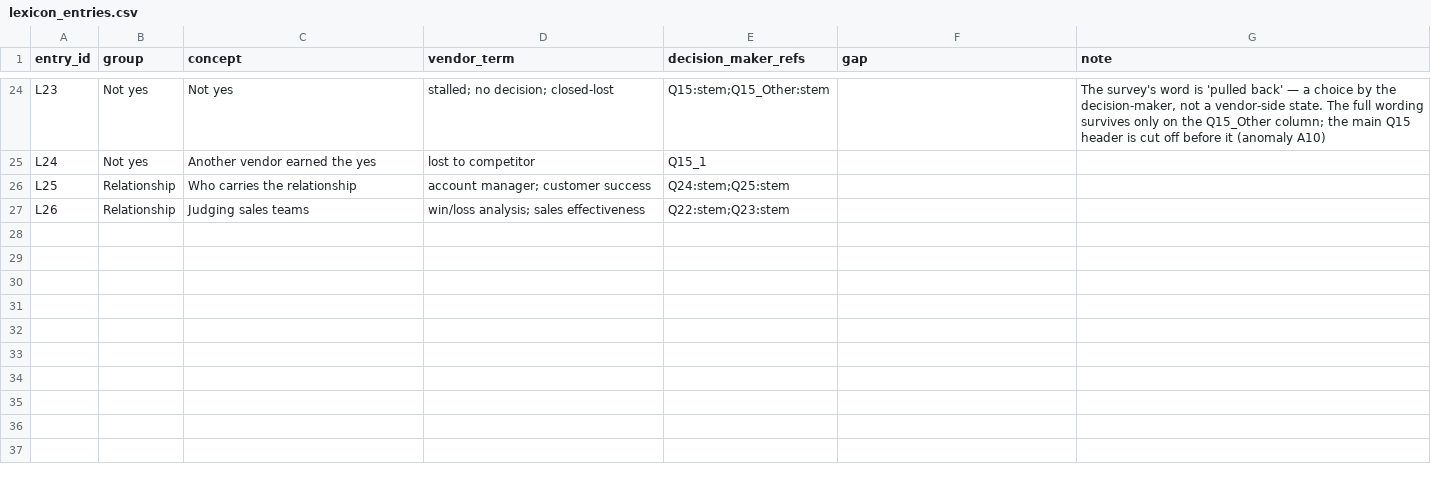
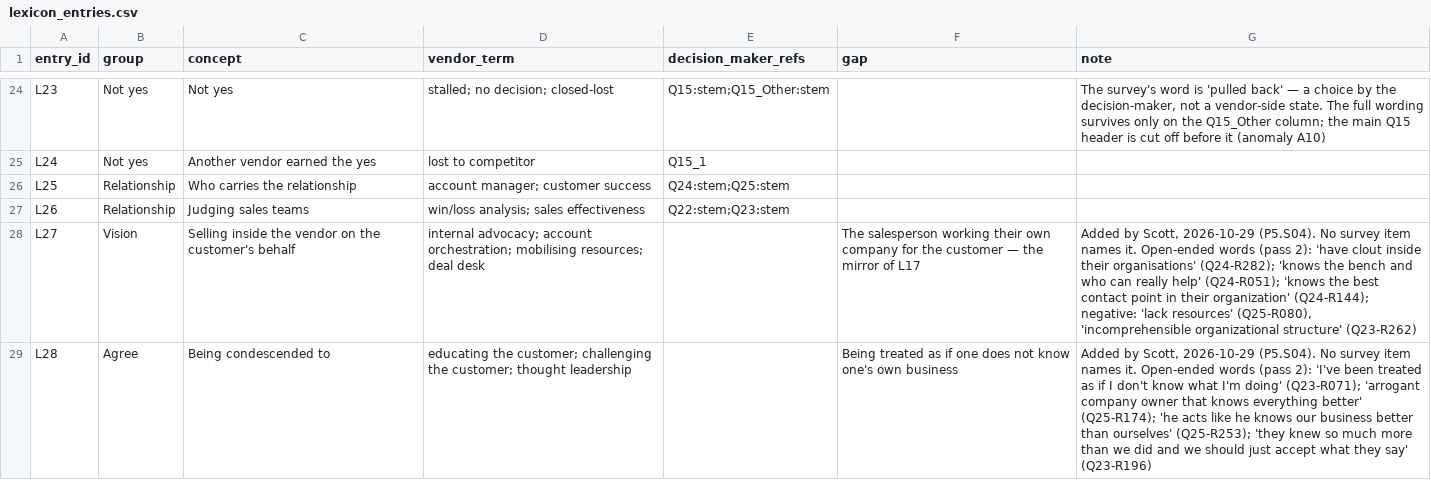
Before and after one commit to Hokies92/decision-maker-study-, a CSV file: 01_instrument_reconstruction/lexicon_entries.csv, drawn as a sheet; only a part is shown, gaps mark what is left out; the diff names each change by its address in the sheet, - before the commit and + after, or states it on an @@ line.

```diff
--- a/01_instrument_reconstruction/lexicon_entries.csv
+++ b/01_instrument_reconstruction/lexicon_entries.csv
+row 28: L27 | Vision | Selling inside the vendor on the customer's behalf | internal advocacy; account orchestration; mobilising resources; deal desk |  | The salesperson working their own company for the customer — the mirror of L17 | Added by Scott, 2026-10-29 (P5.S04). No survey item names it. Open-ended words (pass 2): 'have clout inside their organisations' (Q24-R282); 'knows the bench and who can really help' (Q24-R051); 'knows the best contact point in their organization' (Q24-R144); negative: 'lack resources' (Q25-R080), 'incomprehensible organizational structure' (Q23-R262)
+row 29: L28 | Agree | Being condescended to | educating the customer; challenging the customer; thought leadership |  | Being treated as if one does not know one's own business | Added by Scott, 2026-10-29 (P5.S04). No survey item names it. Open-ended words (pass 2): 'I've been treated as if I don't know what I'm doing' (Q23-R071); 'arrogant company owner that knows everything better' (Q25-R174); 'he acts like he knows our business better than ourselves' (Q25-R253); 'they knew so much more than we did and we should just accept what they say' (Q23-R196)
```
Also changed, not shown: 01_instrument_reconstruction/asymmetry_lexicon.csv, 1 other file.
